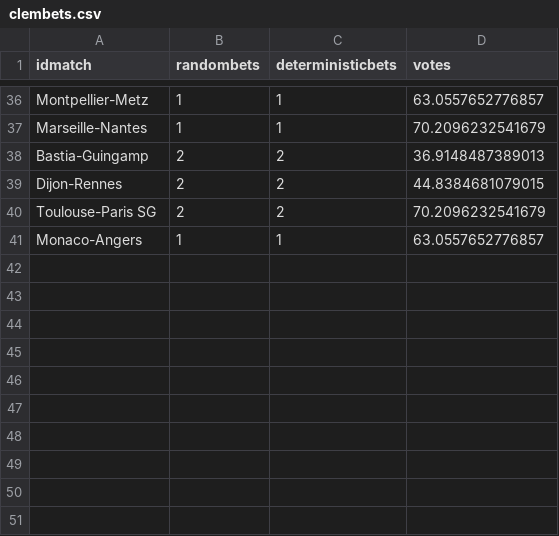
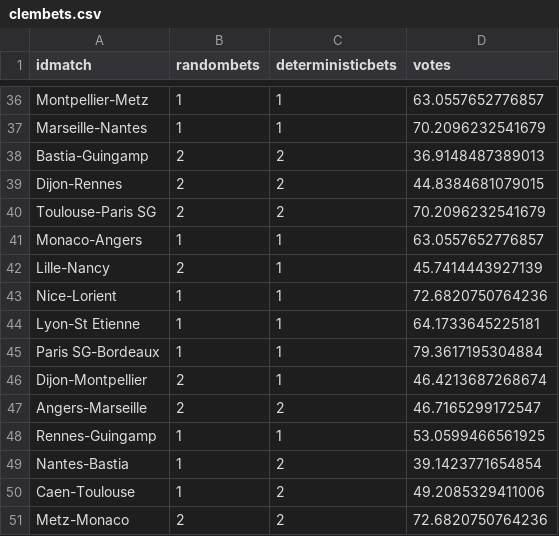
Before and after one commit to adndebanane/zds_bets, a CSV file: 00-datasets/20162017/clembets.csv, drawn as a sheet; only a part is shown, gaps mark what is left out; the diff names each change by its address in the sheet, - before the commit and + after, or states it on an @@ line.

```diff
--- a/00-datasets/20162017/clembets.csv
+++ b/00-datasets/20162017/clembets.csv
+row 42: Lille-Nancy | 2 | 1 | 45.7414443927139
+row 43: Nice-Lorient | 1 | 1 | 72.6820750764236
+row 44: Lyon-St Etienne | 1 | 1 | 64.1733645225181
+row 45: Paris SG-Bordeaux | 1 | 1 | 79.3617195304884
+row 46: Dijon-Montpellier | 2 | 1 | 46.4213687268674
+row 47: Angers-Marseille | 2 | 2 | 46.7165299172547
+row 48: Rennes-Guingamp | 1 | 1 | 53.0599466561925
+row 49: Nantes-Bastia | 1 | 2 | 39.1423771654854
+row 50: Caen-Toulouse | 1 | 2 | 49.2085329411006
+row 51: Metz-Monaco | 2 | 2 | 72.6820750764236
```
Also changed, not shown: 00-datasets/20162017/players_bets.csv, 00-datasets/20162017/players_rankings.csv, 9 other files.
